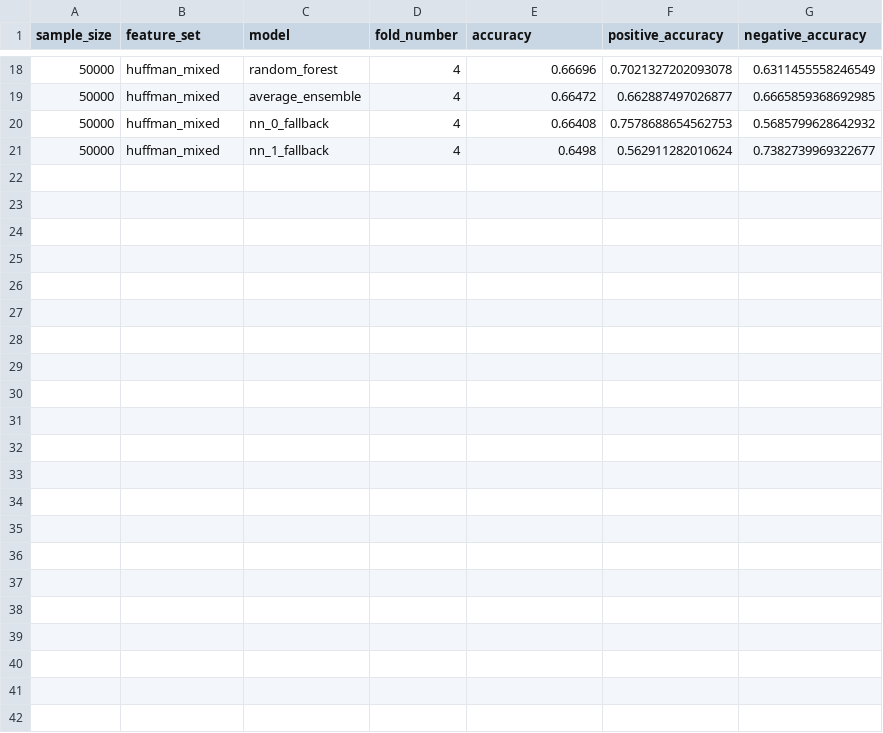
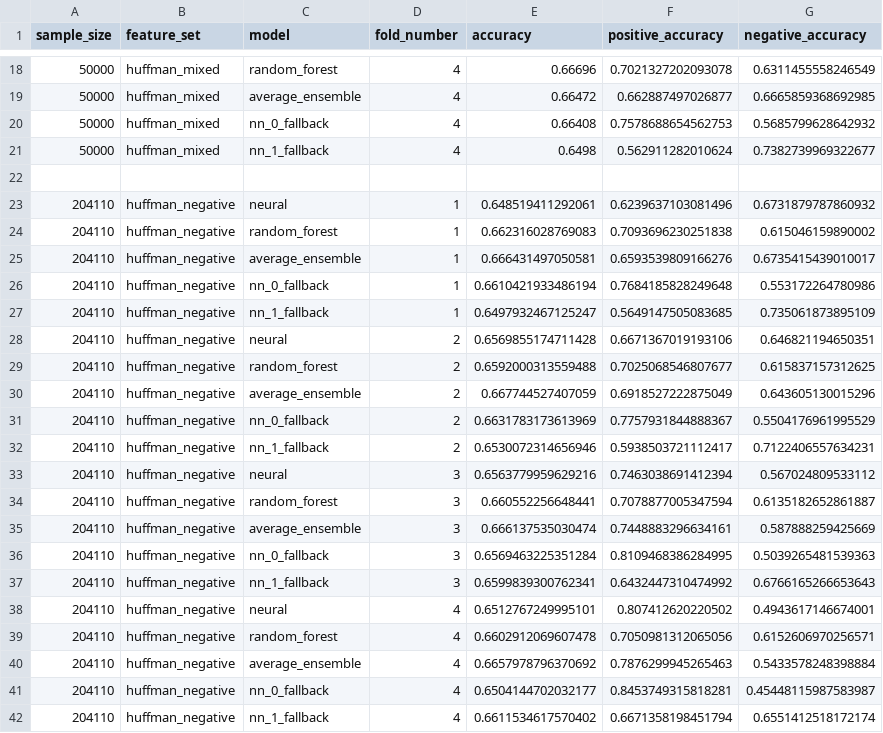
Before and after one commit to jeff-hykin/phosphorylation_analysis, a CSV file: results.csv, drawn as a sheet; only a part is shown, gaps mark what is left out; the diff names each change by its address in the sheet, - before the commit and + after, or states it on an @@ line.

Commit message:
add more results

```diff
--- a/results.csv
+++ b/results.csv
+row 22: (empty)
+row 23: 204110 | huffman_negative | neural | 1 | 0.648519411292061 | 0.6239637103081496 | 0.6731879787860932
+row 24: 204110 | huffman_negative | random_forest | 1 | 0.662316028769083 | 0.7093696230251838 | 0.615046159890002
+row 25: 204110 | huffman_negative | average_ensemble | 1 | 0.666431497050581 | 0.6593539809166276 | 0.6735415439010017
+row 26: 204110 | huffman_negative | nn_0_fallback | 1 | 0.6610421933486194 | 0.7684185828249648 | 0.553172264780986
+row 27: 204110 | huffman_negative | nn_1_fallback | 1 | 0.6497932467125247 | 0.5649147505083685 | 0.735061873895109
+row 28: 204110 | huffman_negative | neural | 2 | 0.6569855174711428 | 0.6671367019193106 | 0.646821194650351
+row 29: 204110 | huffman_negative | random_forest | 2 | 0.6592000313559488 | 0.7025068546807677 | 0.615837157312625
+row 30: 204110 | huffman_negative | average_ensemble | 2 | 0.667744527407059 | 0.6918527222875049 | 0.643605130015296
+row 31: 204110 | huffman_negative | nn_0_fallback | 2 | 0.6631783173613969 | 0.7757931844888367 | 0.5504176961995529
+row 32: 204110 | huffman_negative | nn_1_fallback | 2 | 0.6530072314656946 | 0.5938503721112417 | 0.7122406557634231
+row 33: 204110 | huffman_negative | neural | 3 | 0.6563779959629216 | 0.7463038691412394 | 0.567024809533112
+row 34: 204110 | huffman_negative | random_forest | 3 | 0.660552256648441 | 0.7078877005347594 | 0.6135182652861887
+row 35: 204110 | huffman_negative | average_ensemble | 3 | 0.666137535030474 | 0.7448883296634161 | 0.587888259425669
+row 36: 204110 | huffman_negative | nn_0_fallback | 3 | 0.6569463225351284 | 0.8109468386284995 | 0.5039265481539363
+row 37: 204110 | huffman_negative | nn_1_fallback | 3 | 0.6599839300762341 | 0.6432447310474992 | 0.6766165266653643
+row 38: 204110 | huffman_negative | neural | 4 | 0.6512767249995101 | 0.807412620220502 | 0.4943617146674001
+row 39: 204110 | huffman_negative | random_forest | 4 | 0.6602912069607478 | 0.7050981312065056 | 0.6152606970256571
+row 40: 204110 | huffman_negative | average_ensemble | 4 | 0.6657978796370692 | 0.7876299945265463 | 0.5433578248398884
+row 41: 204110 | huffman_negative | nn_0_fallback | 4 | 0.6504144702032177 | 0.8453749315818281 | 0.45448115987583987
+row 42: 204110 | huffman_negative | nn_1_fallback | 4 | 0.6611534617570402 | 0.6671358198451794 | 0.6551412518172174
```
Also changed, not shown: 2 other files.
